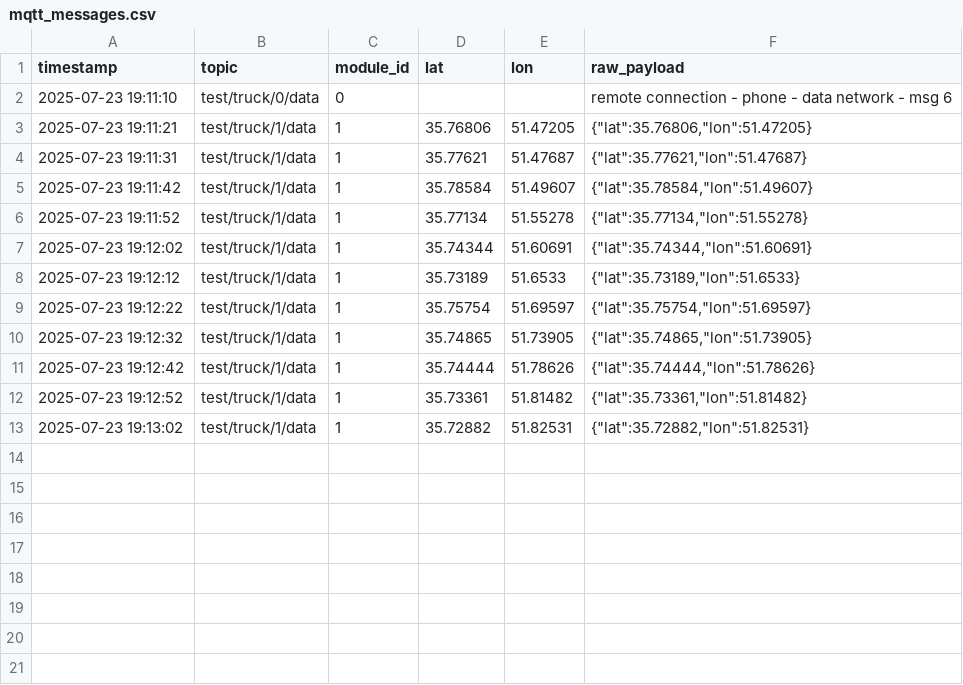
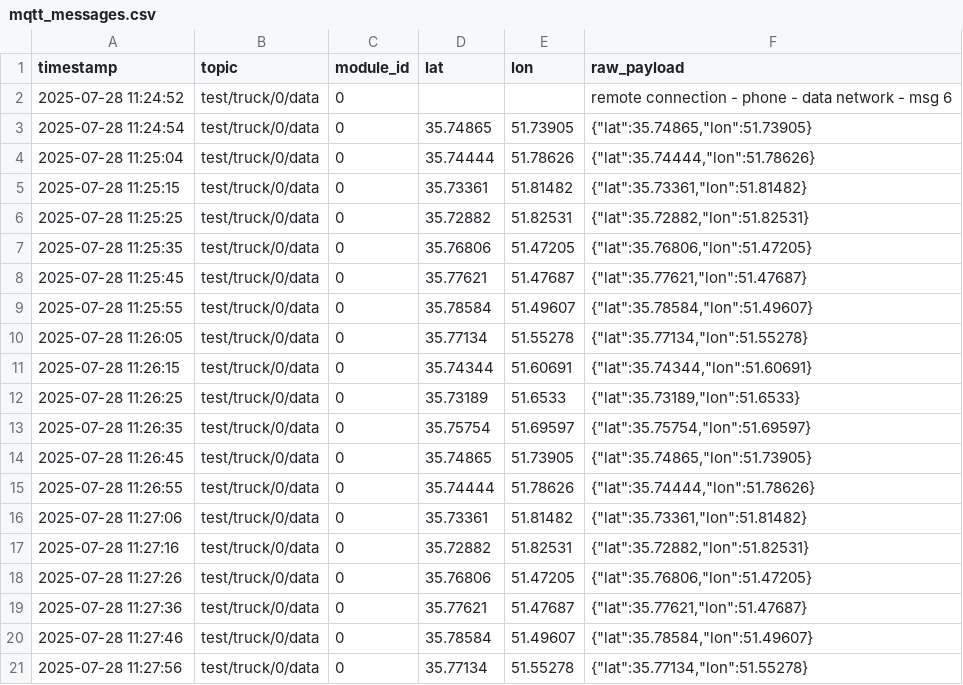
Before and after one commit to hamidrezaHemati/MQTT-AutoLock, a CSV file: Dashboard_MQTT_Hub/mqtt_messages.csv, drawn as a sheet.

```diff
--- a/Dashboard_MQTT_Hub/mqtt_messages.csv
+++ b/Dashboard_MQTT_Hub/mqtt_messages.csv
@@ -1,13 +1,21 @@
 timestamp,topic,module_id,lat,lon,raw_payload
-2025-07-23 19:11:10,test/truck/0/data,0,,,remote connection - phone - data network - msg 6
-2025-07-23 19:11:21,test/truck/1/data,1,35.76806,51.47205,"{""lat"":35.76806,""lon"":51.47205}"
-2025-07-23 19:11:31,test/truck/1/data,1,35.77621,51.47687,"{""lat"":35.77621,""lon"":51.47687}"
-2025-07-23 19:11:42,test/truck/1/data,1,35.78584,51.49607,"{""lat"":35.78584,""lon"":51.49607}"
-2025-07-23 19:11:52,test/truck/1/data,1,35.77134,51.55278,"{""lat"":35.77134,""lon"":51.55278}"
-2025-07-23 19:12:02,test/truck/1/data,1,35.74344,51.60691,"{""lat"":35.74344,""lon"":51.60691}"
-2025-07-23 19:12:12,test/truck/1/data,1,35.73189,51.6533,"{""lat"":35.73189,""lon"":51.6533}"
-2025-07-23 19:12:22,test/truck/1/data,1,35.75754,51.69597,"{""lat"":35.75754,""lon"":51.69597}"
-2025-07-23 19:12:32,test/truck/1/data,1,35.74865,51.73905,"{""lat"":35.74865,""lon"":51.73905}"
-2025-07-23 19:12:42,test/truck/1/data,1,35.74444,51.78626,"{""lat"":35.74444,""lon"":51.78626}"
-2025-07-23 19:12:52,test/truck/1/data,1,35.73361,51.81482,"{""lat"":35.73361,""lon"":51.81482}"
-2025-07-23 19:13:02,test/truck/1/data,1,35.72882,51.82531,"{""lat"":35.72882,""lon"":51.82531}"
+2025-07-28 11:24:52,test/truck/0/data,0,,,remote connection - phone - data network - msg 6
+2025-07-28 11:24:54,test/truck/0/data,0,35.74865,51.73905,"{""lat"":35.74865,""lon"":51.73905}"
+2025-07-28 11:25:04,test/truck/0/data,0,35.74444,51.78626,"{""lat"":35.74444,""lon"":51.78626}"
+2025-07-28 11:25:15,test/truck/0/data,0,35.73361,51.81482,"{""lat"":35.73361,""lon"":51.81482}"
+2025-07-28 11:25:25,test/truck/0/data,0,35.72882,51.82531,"{""lat"":35.72882,""lon"":51.82531}"
+2025-07-28 11:25:35,test/truck/0/data,0,35.76806,51.47205,"{""lat"":35.76806,""lon"":51.47205}"
+2025-07-28 11:25:45,test/truck/0/data,0,35.77621,51.47687,"{""lat"":35.77621,""lon"":51.47687}"
+2025-07-28 11:25:55,test/truck/0/data,0,35.78584,51.49607,"{""lat"":35.78584,""lon"":51.49607}"
+2025-07-28 11:26:05,test/truck/0/data,0,35.77134,51.55278,"{""lat"":35.77134,""lon"":51.55278}"
+2025-07-28 11:26:15,test/truck/0/data,0,35.74344,51.60691,"{""lat"":35.74344,""lon"":51.60691}"
+2025-07-28 11:26:25,test/truck/0/data,0,35.73189,51.6533,"{""lat"":35.73189,""lon"":51.6533}"
+2025-07-28 11:26:35,test/truck/0/data,0,35.75754,51.69597,"{""lat"":35.75754,""lon"":51.69597}"
+2025-07-28 11:26:45,test/truck/0/data,0,35.74865,51.73905,"{""lat"":35.74865,""lon"":51.73905}"
+2025-07-28 11:26:55,test/truck/0/data,0,35.74444,51.78626,"{""lat"":35.74444,""lon"":51.78626}"
+2025-07-28 11:27:06,test/truck/0/data,0,35.73361,51.81482,"{""lat"":35.73361,""lon"":51.81482}"
+2025-07-28 11:27:16,test/truck/0/data,0,35.72882,51.82531,"{""lat"":35.72882,""lon"":51.82531}"
+2025-07-28 11:27:26,test/truck/0/data,0,35.76806,51.47205,"{""lat"":35.76806,""lon"":51.47205}"
+2025-07-28 11:27:36,test/truck/0/data,0,35.77621,51.47687,"{""lat"":35.77621,""lon"":51.47687}"
+2025-07-28 11:27:46,test/truck/0/data,0,35.78584,51.49607,"{""lat"":35.78584,""lon"":51.49607}"
+2025-07-28 11:27:56,test/truck/0/data,0,35.77134,51.55278,"{""lat"":35.77134,""lon"":51.55278}"
```
Also changed, not shown: 5 other files.
